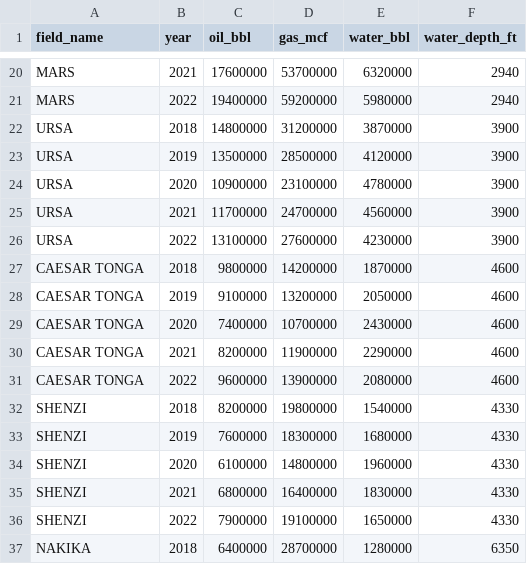
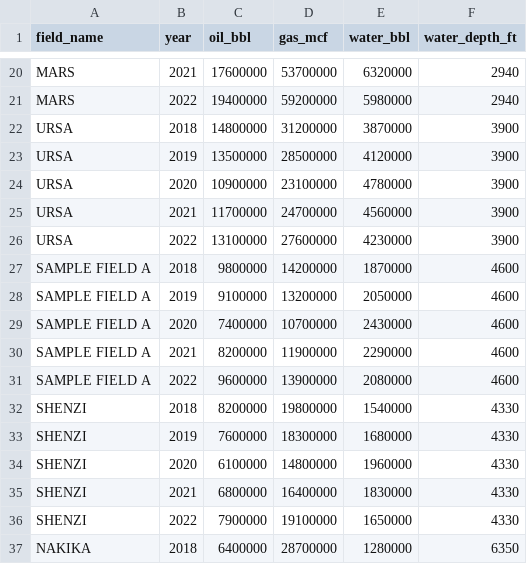
Before and after one commit to vamseeachanta/aceengineer-website, a CSV file: assets/data/samples/gom-production-summary.csv, drawn as a sheet; only a part is shown, gaps mark what is left out.

```diff
--- a/assets/data/samples/gom-production-summary.csv
+++ b/assets/data/samples/gom-production-summary.csv
@@ -26,7 +26,7 @@ URSA,2021,11700000,24700000,4560000,3900
 URSA,2022,13100000,27600000,4230000,3900
-CAESAR TONGA,2018,9800000,14200000,1870000,4600
-CAESAR TONGA,2019,9100000,13200000,2050000,4600
-CAESAR TONGA,2020,7400000,10700000,2430000,4600
-CAESAR TONGA,2021,8200000,11900000,2290000,4600
-CAESAR TONGA,2022,9600000,13900000,2080000,4600
+SAMPLE FIELD A,2018,9800000,14200000,1870000,4600
+SAMPLE FIELD A,2019,9100000,13200000,2050000,4600
+SAMPLE FIELD A,2020,7400000,10700000,2430000,4600
+SAMPLE FIELD A,2021,8200000,11900000,2290000,4600
+SAMPLE FIELD A,2022,9600000,13900000,2080000,4600
 SHENZI,2018,8200000,19800000,1540000,4330
```
Also changed, not shown: assets/data/samples/deepwater-well-completions.csv, 2 other files.
